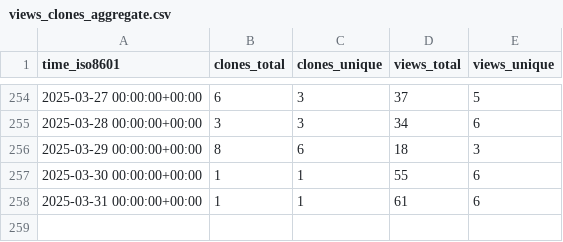
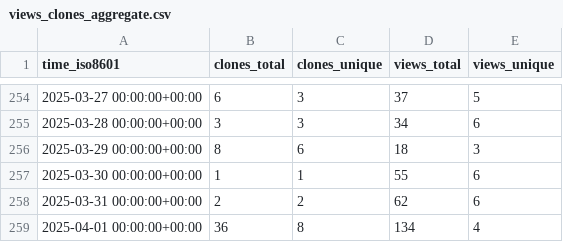
Before and after one commit to csyhuang/hn2016_falwa, a CSV file: csyhuang/hn2016_falwa/ghrs-data/views_clones_aggregate.csv, drawn as a sheet; only a part is shown, gaps mark what is left out.

```diff
--- a/csyhuang/hn2016_falwa/ghrs-data/views_clones_aggregate.csv
+++ b/csyhuang/hn2016_falwa/ghrs-data/views_clones_aggregate.csv
@@ -257,2 +257,3 @@ time_iso8601,clones_total,clones_unique,views_total,views_unique
 2025-03-30 00:00:00+00:00,1,1,55,6
-2025-03-31 00:00:00+00:00,1,1,61,6
+2025-03-31 00:00:00+00:00,2,2,62,6
+2025-04-01 00:00:00+00:00,36,8,134,4
```
Also changed, not shown: 1 other file.
